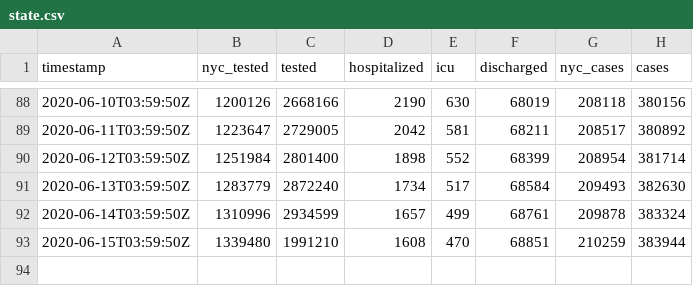
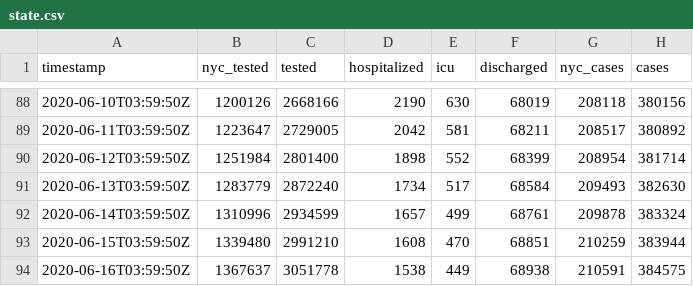
Before and after one commit to thecityny/covid-19-nyc-data, a CSV file: state.csv, drawn as a sheet; only a part is shown, gaps mark what is left out.

Commit message:
State and hospitalized 6/15 data

```diff
--- a/state.csv
+++ b/state.csv
@@ -92,2 +92,3 @@ timestamp,nyc_tested,tested,hospitalized,icu,discharged,nyc_cases,cases
 2020-06-14T03:59:50Z,1310996,2934599,1657,499,68761,209878,383324
-2020-06-15T03:59:50Z,1339480,1991210,1608,470,68851,210259,383944
+2020-06-15T03:59:50Z,1339480,2991210,1608,470,68851,210259,383944
+2020-06-16T03:59:50Z,1367637,3051778,1538,449,68938,210591,384575
```
Also changed, not shown: hospitalized.csv.
